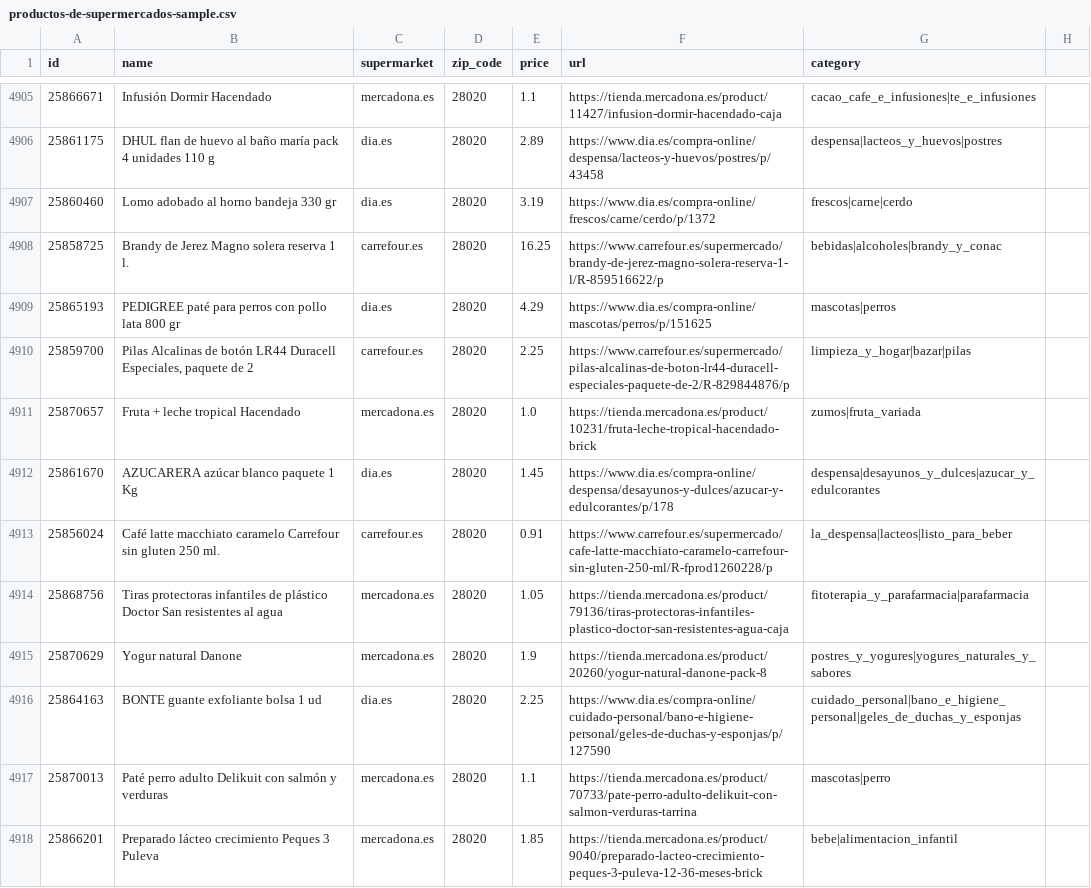
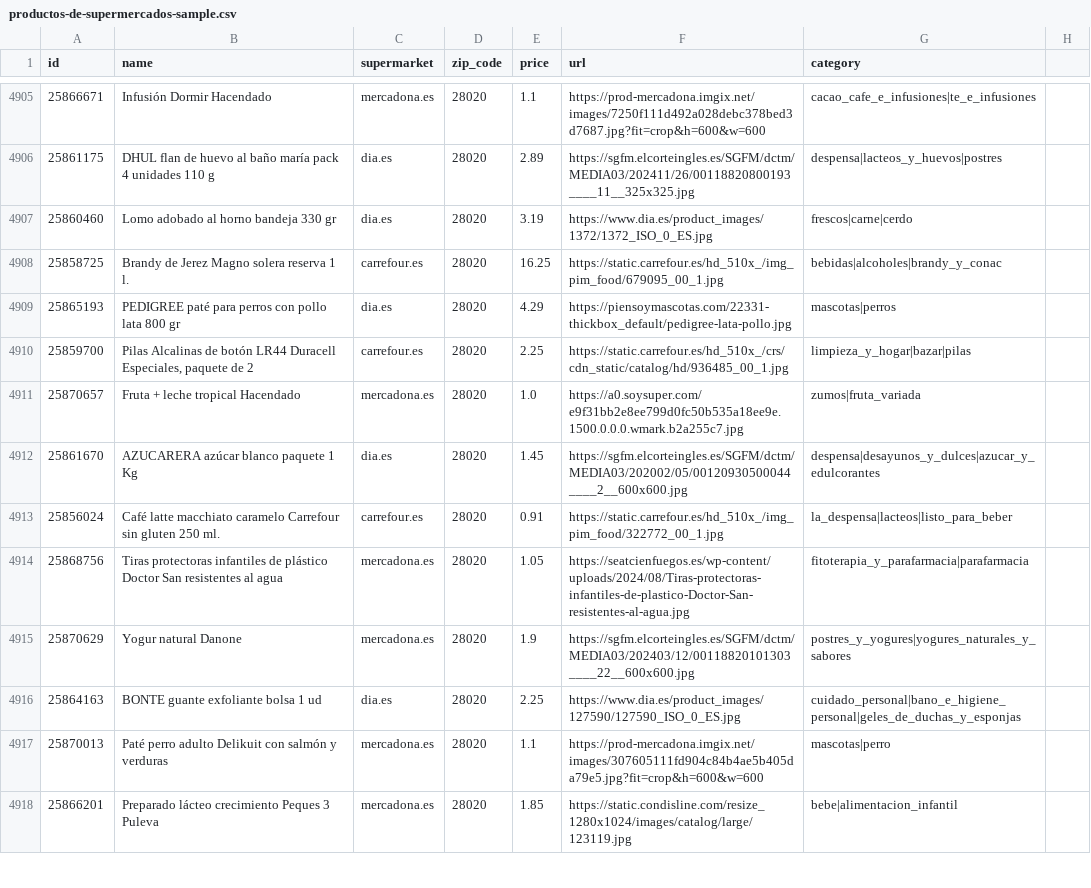
Before and after one commit to EOI-JAVA-Grupo-5/Repo-EOIGrupo5, a CSV file: src/main/resources/productos-de-supermercados-sample.csv, drawn as a sheet; only a part is shown, gaps mark what is left out; the diff covers the shown part only.

Commit message:
Mejora en filtrado de productos, corregir enlaces thymeleaf en filtrado, método para añadir productos de supermercado a carrito, arreglar html para cambiar cantidad de productos de supermercado, añadir html imágenes de productos, subir urls imágenes de productos

```diff
--- a/src/main/resources/productos-de-supermercados-sample.csv
+++ b/src/main/resources/productos-de-supermercados-sample.csv
@@ -4905,14 +4905,14 @@ id,name,supermarket,zip_code,price,url,category
-25866671,Infusión Dormir Hacendado,mercadona.es,28020,1.1,https://tienda.mercadona.es/product/11427/infusion-dormir-hacendado-caja,cacao_cafe_e_infusiones|te_e_infusiones
-25861175,DHUL flan de huevo al baño maría pack 4 unidades 110 g,dia.es,28020,2.89,https://www.dia.es/compra-online/despensa/lacteos-y-huevos/postres/p/43458,despensa|lacteos_y_huevos|postres
-25860460,Lomo adobado al horno bandeja 330 gr,dia.es,28020,3.19,https://www.dia.es/compra-online/frescos/carne/cerdo/p/1372,frescos|carne|cerdo
-25858725,Brandy de Jerez Magno solera reserva 1 l.,carrefour.es,28020,16.25,https://www.carrefour.es/supermercado/brandy-de-jerez-magno-solera-reserva-1-l/R-859516622/p,bebidas|alcoholes|brandy_y_conac
-25865193,PEDIGREE paté para perros con pollo lata 800 gr,dia.es,28020,4.29,https://www.dia.es/compra-online/mascotas/perros/p/151625,mascotas|perros
-25859700,"Pilas Alcalinas de botón LR44 Duracell Especiales, paquete de 2",carrefour.es,28020,2.25,https://www.carrefour.es/supermercado/pilas-alcalinas-de-boton-lr44-duracell-especiales-paquete-de-2/R-829844876/p,limpieza_y_hogar|bazar|pilas
-25870657,Fruta + leche tropical Hacendado,mercadona.es,28020,1.0,https://tienda.mercadona.es/product/10231/fruta-leche-tropical-hacendado-brick,zumos|fruta_variada
-25861670,AZUCARERA azúcar blanco paquete 1 Kg,dia.es,28020,1.45,https://www.dia.es/compra-online/despensa/desayunos-y-dulces/azucar-y-edulcorantes/p/178,despensa|desayunos_y_dulces|azucar_y_edulcorantes
-25856024,Café latte macchiato caramelo Carrefour sin gluten 250 ml.,carrefour.es,28020,0.91,https://www.carrefour.es/supermercado/cafe-latte-macchiato-caramelo-carrefour-sin-gluten-250-ml/R-fprod1260228/p,la_despensa|lacteos|listo_para_beber
-25868756,Tiras protectoras infantiles de plástico Doctor San resistentes al agua,mercadona.es,28020,1.05,https://tienda.mercadona.es/product/79136/tiras-protectoras-infantiles-plastico-doctor-san-resistentes-agua-caja,fitoterapia_y_parafarmacia|parafarmacia
-25870629,Yogur natural Danone,mercadona.es,28020,1.9,https://tienda.mercadona.es/product/20260/yogur-natural-danone-pack-8,postres_y_yogures|yogures_naturales_y_sabores
-25864163,BONTE guante exfoliante bolsa 1 ud,dia.es,28020,2.25,https://www.dia.es/compra-online/cuidado-personal/bano-e-higiene-personal/geles-de-duchas-y-esponjas/p/127590,cuidado_personal|bano_e_higiene_personal|geles_de_duchas_y_esponjas
-25870013,Paté perro adulto Delikuit con salmón y verduras,mercadona.es,28020,1.1,https://tienda.mercadona.es/product/70733/pate-perro-adulto-delikuit-con-salmon-verduras-tarrina,mascotas|perro
-25866201,Preparado lácteo crecimiento Peques 3 Puleva,mercadona.es,28020,1.85,https://tienda.mercadona.es/product/9040/preparado-lacteo-crecimiento-peques-3-puleva-12-36-meses-brick,bebe|alimentacion_infantil
+25866671,Infusión Dormir Hacendado,mercadona.es,28020,1.1,https://prod-mercadona.imgix.net/images/7250f111d492a028debc378bed3d7687.jpg?fit=crop&h=600&w=600,cacao_cafe_e_infusiones|te_e_infusiones
+25861175,DHUL flan de huevo al baño maría pack 4 unidades 110 g,dia.es,28020,2.89,https://sgfm.elcorteingles.es/SGFM/dctm/MEDIA03/202411/26/00118820800193____11__325x325.jpg,despensa|lacteos_y_huevos|postres
+25860460,Lomo adobado al horno bandeja 330 gr,dia.es,28020,3.19,https://www.dia.es/product_images/1372/1372_ISO_0_ES.jpg,frescos|carne|cerdo
+25858725,Brandy de Jerez Magno solera reserva 1 l.,carrefour.es,28020,16.25,https://static.carrefour.es/hd_510x_/img_pim_food/679095_00_1.jpg,bebidas|alcoholes|brandy_y_conac
+25865193,PEDIGREE paté para perros con pollo lata 800 gr,dia.es,28020,4.29,https://piensoymascotas.com/22331-thickbox_default/pedigree-lata-pollo.jpg,mascotas|perros
+25859700,"Pilas Alcalinas de botón LR44 Duracell Especiales, paquete de 2",carrefour.es,28020,2.25,https://static.carrefour.es/hd_510x_/crs/cdn_static/catalog/hd/936485_00_1.jpg,limpieza_y_hogar|bazar|pilas
+25870657,Fruta + leche tropical Hacendado,mercadona.es,28020,1.0,https://a0.soysuper.com/e9f31bb2e8ee799d0fc50b535a18ee9e.1500.0.0.0.wmark.b2a255c7.jpg,zumos|fruta_variada
+25861670,AZUCARERA azúcar blanco paquete 1 Kg,dia.es,28020,1.45,https://sgfm.elcorteingles.es/SGFM/dctm/MEDIA03/202002/05/00120930500044____2__600x600.jpg,despensa|desayunos_y_dulces|azucar_y_edulcorantes
+25856024,Café latte macchiato caramelo Carrefour sin gluten 250 ml.,carrefour.es,28020,0.91,https://static.carrefour.es/hd_510x_/img_pim_food/322772_00_1.jpg,la_despensa|lacteos|listo_para_beber
+25868756,Tiras protectoras infantiles de plástico Doctor San resistentes al agua,mercadona.es,28020,1.05,https://seatcienfuegos.es/wp-content/uploads/2024/08/Tiras-protectoras-infantiles-de-plastico-Doctor-San-resistentes-al-agua.jpg,fitoterapia_y_parafarmacia|parafarmacia
+25870629,Yogur natural Danone,mercadona.es,28020,1.9,https://sgfm.elcorteingles.es/SGFM/dctm/MEDIA03/202403/12/00118820101303____22__600x600.jpg,postres_y_yogures|yogures_naturales_y_sabores
+25864163,BONTE guante exfoliante bolsa 1 ud,dia.es,28020,2.25,https://www.dia.es/product_images/127590/127590_ISO_0_ES.jpg,cuidado_personal|bano_e_higiene_personal|geles_de_duchas_y_esponjas
+25870013,Paté perro adulto Delikuit con salmón y verduras,mercadona.es,28020,1.1,https://prod-mercadona.imgix.net/images/307605111fd904c84b4ae5b405da79e5.jpg?fit=crop&h=600&w=600,mascotas|perro
+25866201,Preparado lácteo crecimiento Peques 3 Puleva,mercadona.es,28020,1.85,https://static.condisline.com/resize_1280x1024/images/catalog/large/123119.jpg,bebe|alimentacion_infantil
```
Also changed, not shown: 115 edited cells elsewhere in this file, 2 other files.
